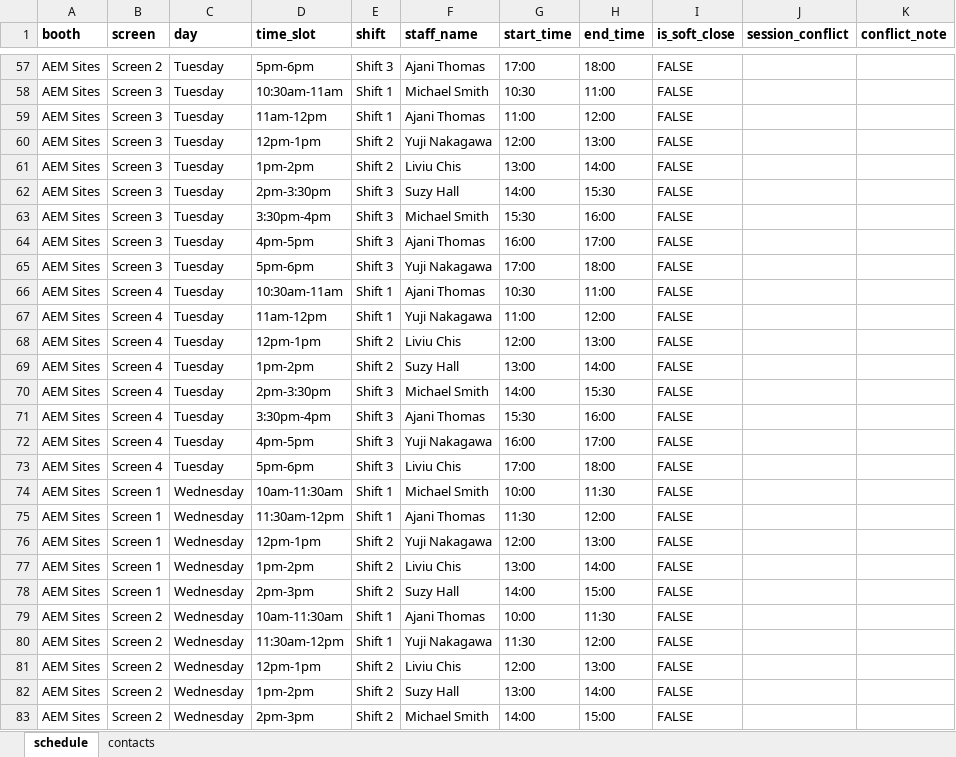
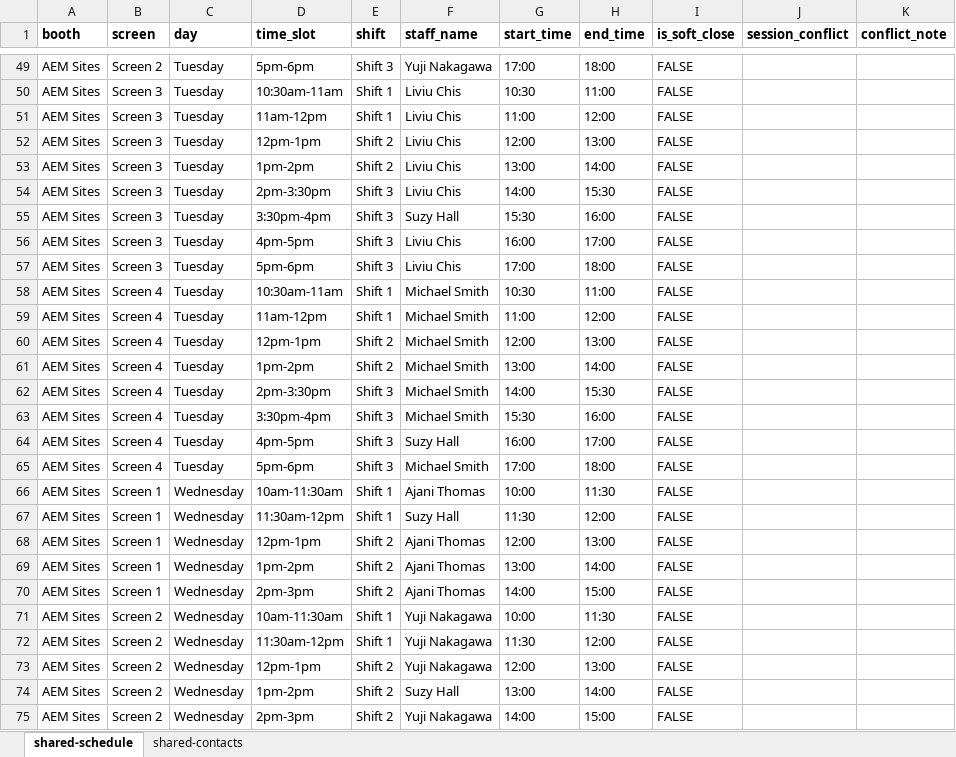
Before and after one commit to AEMXSC/XSCTeamSite, an Excel workbook: summit/schedule-data.xlsx, sheet shared-schedule, drawn as a sheet; only a part is shown, gaps mark what is left out; values as stored, in another font and other column widths than the file's, no borders; addresses are those after the commit; the diff covers the shown part only; the diff names each change by its address in the sheet, - before the commit and + after, or states it on an @@ line.

Commit message:
chore(summit): update schedule data — v4 Final (210 rows)

```diff
--- a/summit/schedule-data.xlsx (sheet shared-schedule)
+++ b/summit/schedule-data.xlsx (sheet shared-schedule)
-sheet tab: schedule
+sheet tab: shared-schedule
-sheet tab: contacts
+sheet tab: shared-contacts
-F49 (staff_name): Ajani Thomas
+F49 (staff_name): Yuji Nakagawa
-F50 (staff_name): Michael Smith
+F50 (staff_name): Liviu Chis
-F51 (staff_name): Ajani Thomas
+F51 (staff_name): Liviu Chis
-F52 (staff_name): Yuji Nakagawa
+F52 (staff_name): Liviu Chis
-F54 (staff_name): Suzy Hall
+F54 (staff_name): Liviu Chis
-F55 (staff_name): Michael Smith
+F55 (staff_name): Suzy Hall
-F56 (staff_name): Ajani Thomas
+F56 (staff_name): Liviu Chis
-F57 (staff_name): Yuji Nakagawa
+F57 (staff_name): Liviu Chis
-F58 (staff_name): Ajani Thomas
+F58 (staff_name): Michael Smith
-F59 (staff_name): Yuji Nakagawa
+F59 (staff_name): Michael Smith
-F60 (staff_name): Liviu Chis
+F60 (staff_name): Michael Smith
-F61 (staff_name): Suzy Hall
+F61 (staff_name): Michael Smith
-F63 (staff_name): Ajani Thomas
+F63 (staff_name): Michael Smith
-F64 (staff_name): Yuji Nakagawa
+F64 (staff_name): Suzy Hall
-F65 (staff_name): Liviu Chis
+F65 (staff_name): Michael Smith
-F66 (staff_name): Michael Smith
+F66 (staff_name): Ajani Thomas
-F67 (staff_name): Ajani Thomas
+F67 (staff_name): Suzy Hall
-F68 (staff_name): Yuji Nakagawa
+F68 (staff_name): Ajani Thomas
-F69 (staff_name): Liviu Chis
+F69 (staff_name): Ajani Thomas
-F70 (staff_name): Suzy Hall
+F70 (staff_name): Ajani Thomas
-F71 (staff_name): Ajani Thomas
+F71 (staff_name): Yuji Nakagawa
-F73 (staff_name): Liviu Chis
+F73 (staff_name): Yuji Nakagawa
-F75 (staff_name): Michael Smith
+F75 (staff_name): Yuji Nakagawa
```
Also changed, not shown: 66 removed rows and 182 edited cells elsewhere in this sheet, sheet shared-contacts, 2 other files.
